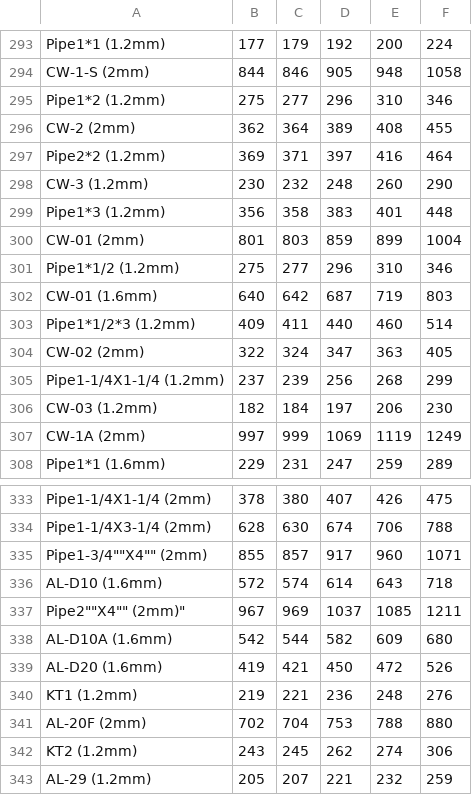
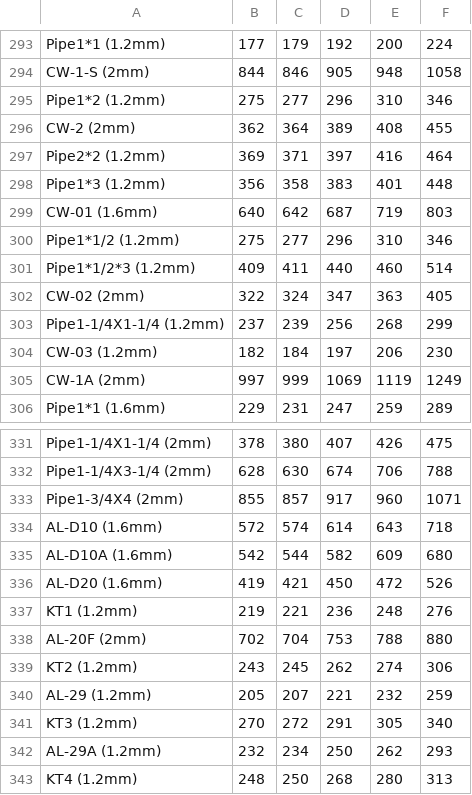
Before and after one commit to hashir235/Al_Ratelist, a CSV file: RateList.csv, drawn as a sheet; only a part is shown, gaps mark what is left out; the shorter side is filled out with more unchanged rows; removed rows and columns are numbered as before the commit, all else as after; the diff names each change by its address in the sheet, - before the commit and + after, or states it on an @@ line.

Commit message:
Update RateList.csv

```diff
--- a/RateList.csv
+++ b/RateList.csv
-row 298: CW-3 (1.2mm) | 230 | 232 | 248 | 260 | 290
-row 300: CW-01 (2mm) | 801 | 803 | 859 | 899 | 1004
@@ row 302 moved to row 299: CW-01 (1.6mm) @@
-A333: Pipe1-3/4""X4"" (2mm)
+A333: Pipe1-3/4X4 (2mm)
-row 337: Pipe2""X4"" (2mm)" | 967 | 969 | 1037 | 1085 | 1211
```
